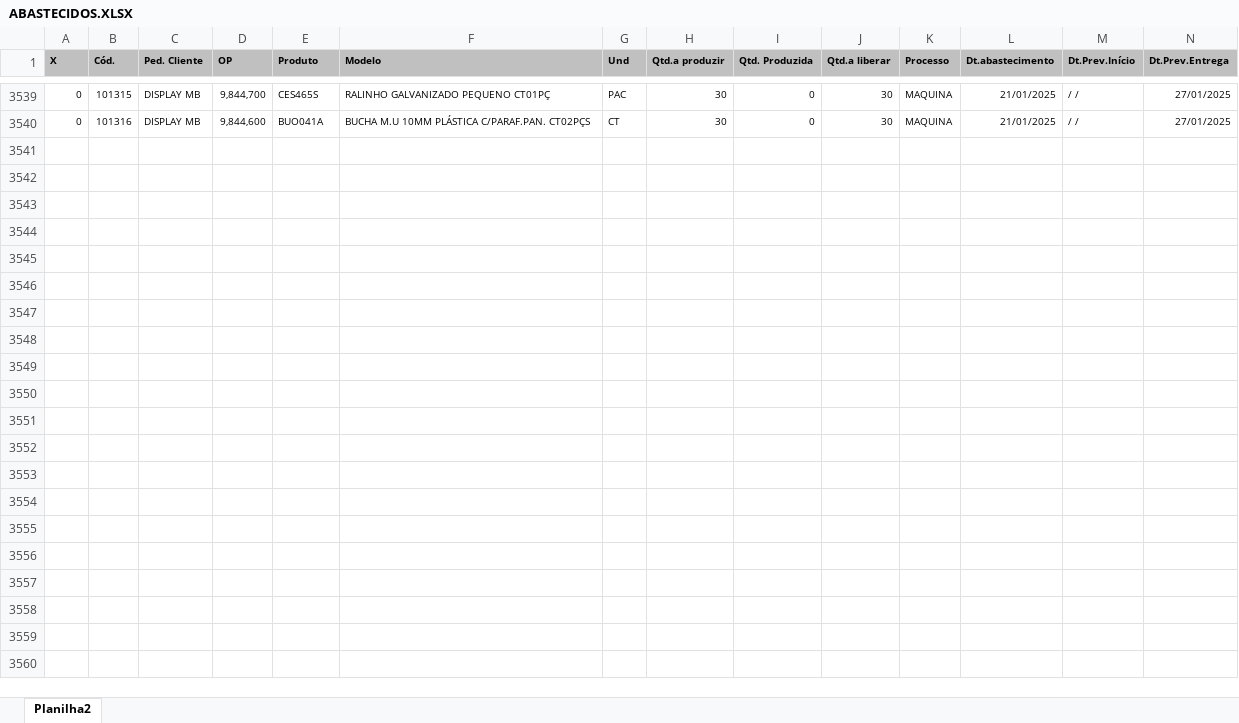
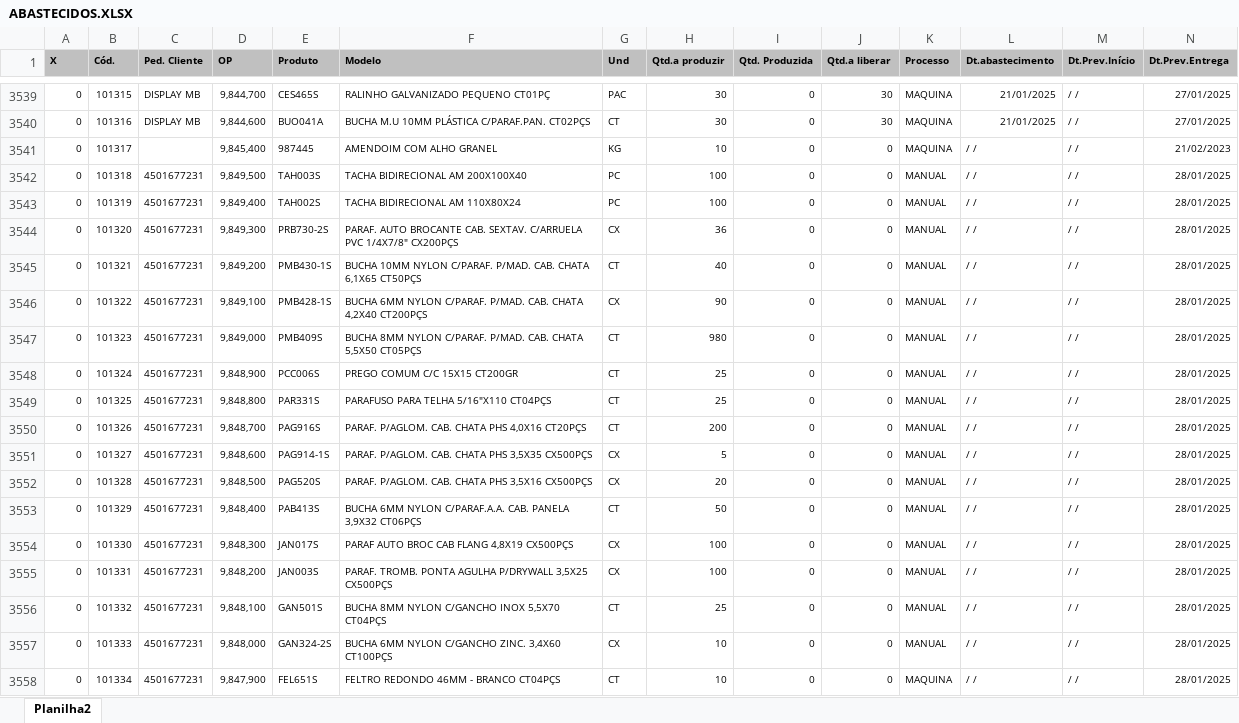
Before and after one commit to zcaus/newdash, an Excel workbook: planilha/ABASTECIDOS.XLSX, sheet Planilha2, drawn as a sheet; only a part is shown, gaps mark what is left out; values as stored, in another font and other column widths than the file's, no borders; rows hold the shown columns only; the diff covers the shown part only; the diff names each change by its address in the sheet, - before the commit and + after, or states it on an @@ line.

```diff
--- a/planilha/ABASTECIDOS.XLSX (sheet Planilha2)
+++ b/planilha/ABASTECIDOS.XLSX (sheet Planilha2)
+row 3541: 0 | 101317 |  | 9,845,400 | 987445 | AMENDOIM COM ALHO GRANEL | KG | 10 | 0 | 0 | MAQUINA | / / | / / | 21/02/2023
+row 3542: 0 | 101318 | 4501677231 | 9,849,500 | TAH003S | TACHA BIDIRECIONAL AM 200X100X40 | PC | 100 | 0 | 0 | MANUAL | / / | / / | 28/01/2025
+row 3543: 0 | 101319 | 4501677231 | 9,849,400 | TAH002S | TACHA BIDIRECIONAL AM 110X80X24 | PC | 100 | 0 | 0 | MANUAL | / / | / / | 28/01/2025
+row 3544: 0 | 101320 | 4501677231 | 9,849,300 | PRB730-2S | PARAF. AUTO BROCANTE CAB. SEXTAV. C/ARRUELA PVC 1/4X7/8" CX200PÇS | CX | 36 | 0 | 0 | MANUAL | / / | / / | 28/01/2025
+row 3545: 0 | 101321 | 4501677231 | 9,849,200 | PMB430-1S | BUCHA 10MM NYLON C/PARAF. P/MAD. CAB. CHATA 6,1X65 CT50PÇS | CT | 40 | 0 | 0 | MANUAL | / / | / / | 28/01/2025
+row 3546: 0 | 101322 | 4501677231 | 9,849,100 | PMB428-1S | BUCHA 6MM NYLON C/PARAF. P/MAD. CAB. CHATA 4,2X40 CT200PÇS | CX | 90 | 0 | 0 | MANUAL | / / | / / | 28/01/2025
+row 3547: 0 | 101323 | 4501677231 | 9,849,000 | PMB409S | BUCHA 8MM NYLON C/PARAF. P/MAD. CAB. CHATA 5,5X50 CT05PÇS | CT | 980 | 0 | 0 | MANUAL | / / | / / | 28/01/2025
+row 3548: 0 | 101324 | 4501677231 | 9,848,900 | PCC006S | PREGO COMUM C/C 15X15 CT200GR | CT | 25 | 0 | 0 | MANUAL | / / | / / | 28/01/2025
+row 3549: 0 | 101325 | 4501677231 | 9,848,800 | PAR331S | PARAFUSO PARA TELHA 5/16"X110 CT04PÇS | CT | 25 | 0 | 0 | MANUAL | / / | / / | 28/01/2025
+row 3550: 0 | 101326 | 4501677231 | 9,848,700 | PAG916S | PARAF. P/AGLOM. CAB. CHATA PHS 4,0X16 CT20PÇS | CT | 200 | 0 | 0 | MANUAL | / / | / / | 28/01/2025
+row 3551: 0 | 101327 | 4501677231 | 9,848,600 | PAG914-1S | PARAF. P/AGLOM. CAB. CHATA PHS 3,5X35 CX500PÇS | CX | 5 | 0 | 0 | MANUAL | / / | / / | 28/01/2025
+row 3552: 0 | 101328 | 4501677231 | 9,848,500 | PAG520S | PARAF. P/AGLOM. CAB. CHATA PHS 3,5X16 CX500PÇS | CX | 20 | 0 | 0 | MANUAL | / / | / / | 28/01/2025
+row 3553: 0 | 101329 | 4501677231 | 9,848,400 | PAB413S | BUCHA 6MM NYLON C/PARAF.A.A. CAB. PANELA 3,9X32 CT06PÇS | CT | 50 | 0 | 0 | MANUAL | / / | / / | 28/01/2025
+row 3554: 0 | 101330 | 4501677231 | 9,848,300 | JAN017S | PARAF AUTO BROC CAB FLANG 4,8X19 CX500PÇS | CX | 100 | 0 | 0 | MANUAL | / / | / / | 28/01/2025
+row 3555: 0 | 101331 | 4501677231 | 9,848,200 | JAN003S | PARAF. TROMB. PONTA AGULHA P/DRYWALL 3,5X25 CX500PÇS | CX | 100 | 0 | 0 | MANUAL | / / | / / | 28/01/2025
+row 3556: 0 | 101332 | 4501677231 | 9,848,100 | GAN501S | BUCHA 8MM NYLON C/GANCHO INOX 5,5X70 CT04PÇS | CT | 25 | 0 | 0 | MANUAL | / / | / / | 28/01/2025
+row 3557: 0 | 101333 | 4501677231 | 9,848,000 | GAN324-2S | BUCHA 6MM NYLON C/GANCHO ZINC. 3,4X60 CT100PÇS | CX | 10 | 0 | 0 | MANUAL | / / | / / | 28/01/2025
+row 3558: 0 | 101334 | 4501677231 | 9,847,900 | FEL651S | FELTRO REDONDO 46MM - BRANCO CT04PÇS | CT | 10 | 0 | 0 | MAQUINA | / / | / / | 28/01/2025
```
Also changed, not shown: 24 added rows and 18 edited cells elsewhere in this sheet, planilha/PEDIDOS.XLSX, 3 other files.
